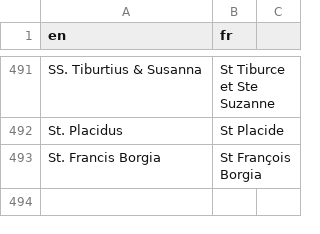
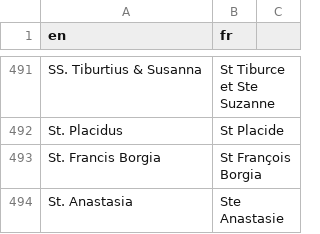
Before and after one commit to Blue-jp/tridentine_calendar, a CSV file: tridentine_calendar/i18n/fr/feasts_seasons.csv, drawn as a sheet; only a part is shown, gaps mark what is left out; the diff names each change by its address in the sheet, - before the commit and + after, or states it on an @@ line.

```diff
--- a/tridentine_calendar/i18n/fr/feasts_seasons.csv
+++ b/tridentine_calendar/i18n/fr/feasts_seasons.csv
+row 494: St. Anastasia | Ste Anastasie
```
Also changed, not shown: tridentine_calendar/i18n/ja/additional_links.csv, tridentine_calendar/i18n/ja/feasts_seasons_overrides.csv, 6 other files.
